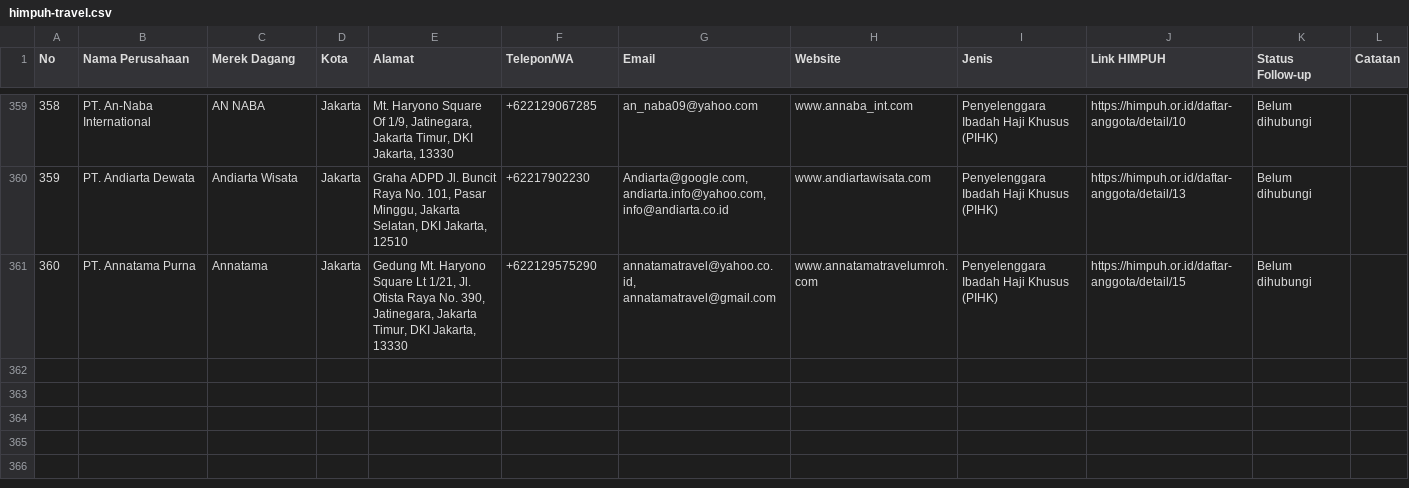
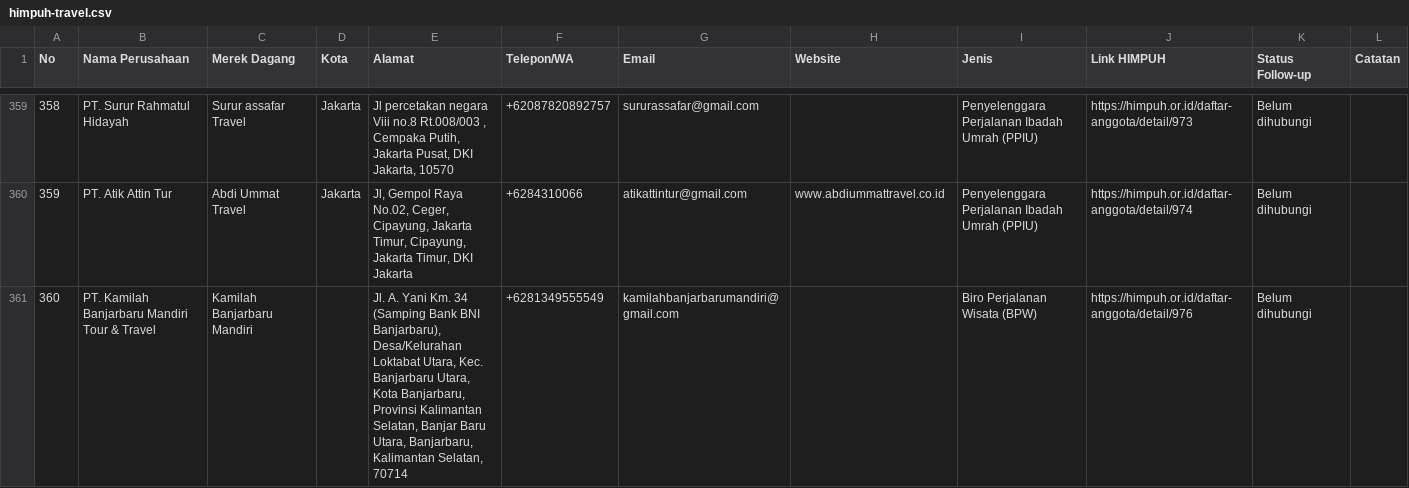
Before and after one commit to darufahma-rgb/himpuhscr, a CSV file: himpuh-travel.csv, drawn as a sheet; only a part is shown, gaps mark what is left out; the diff covers the shown part only.

```diff
--- a/himpuh-travel.csv
+++ b/himpuh-travel.csv
@@ -359,3 +359,3 @@
-"358","PT. An-Naba International","AN NABA","Jakarta","Mt. Haryono Square Of 1/9, Jatinegara, Jakarta Timur, DKI Jakarta, 13330","+622129067285","an_naba09@yahoo.com","www.annaba_int.com","Penyelenggara Ibadah Haji Khusus (PIHK)","https://himpuh.or.id/daftar-anggota/detail/10","Belum dihubungi",""
-"359","PT. Andiarta Dewata","Andiarta Wisata","Jakarta","Graha ADPD Jl. Buncit Raya No. 101, Pasar Minggu, Jakarta Selatan, DKI Jakarta, 12510","+62217902230","Andiarta@google.com, andiarta.info@yahoo.com, info@andiarta.co.id","www.andiartawisata.com","Penyelenggara Ibadah Haji Khusus (PIHK)","https://himpuh.or.id/daftar-anggota/detail/13","Belum dihubungi",""
-"360","PT. Annatama Purna","Annatama","Jakarta","Gedung Mt. Haryono Square Lt 1/21, Jl. Otista Raya No. 390, Jatinegara, Jakarta Timur, DKI Jakarta, 13330","+622129575290","annatamatravel@yahoo.co.id, annatamatravel@gmail.com","www.annatamatravelumroh.com","Penyelenggara Ibadah Haji Khusus (PIHK)","https://himpuh.or.id/daftar-anggota/detail/15","Belum dihubungi",""
+"358","PT. Surur Rahmatul Hidayah","Surur assafar Travel","Jakarta","Jl percetakan negara Viii no.8 Rt.008/003 , Cempaka Putih, Jakarta Pusat, DKI Jakarta, 10570","+62087820892757","sururassafar@gmail.com","","Penyelenggara Perjalanan Ibadah Umrah (PPIU)","https://himpuh.or.id/daftar-anggota/detail/973","Belum dihubungi",""
+"359","PT. Atik Attin Tur","Abdi Ummat Travel","Jakarta","Jl, Gempol Raya No.02, Ceger, Cipayung, Jakarta Timur, Cipayung, Jakarta Timur, DKI Jakarta","+6284310066","atikattintur@gmail.com","www.abdiummattravel.co.id","Penyelenggara Perjalanan Ibadah Umrah (PPIU)","https://himpuh.or.id/daftar-anggota/detail/974","Belum dihubungi",""
+"360","PT. Kamilah Banjarbaru Mandiri Tour & Travel","Kamilah Banjarbaru Mandiri","","Jl. A. Yani Km. 34 (Samping Bank BNI Banjarbaru), Desa/Kelurahan Loktabat Utara, Kec. Banjarbaru Utara, Kota Banjarbaru, Provinsi Kalimantan Selatan, Banjar Baru Utara, Banjarbaru, Kalimantan Selatan, 70714","+6281349555549","kamilahbanjarbarumandiri@gmail.com","","Biro Perjalanan Wisata (BPW)","https://himpuh.or.id/daftar-anggota/detail/976","Belum dihubungi",""
```
Also changed, not shown: 61 edited cells elsewhere in this file, 5 other files.
